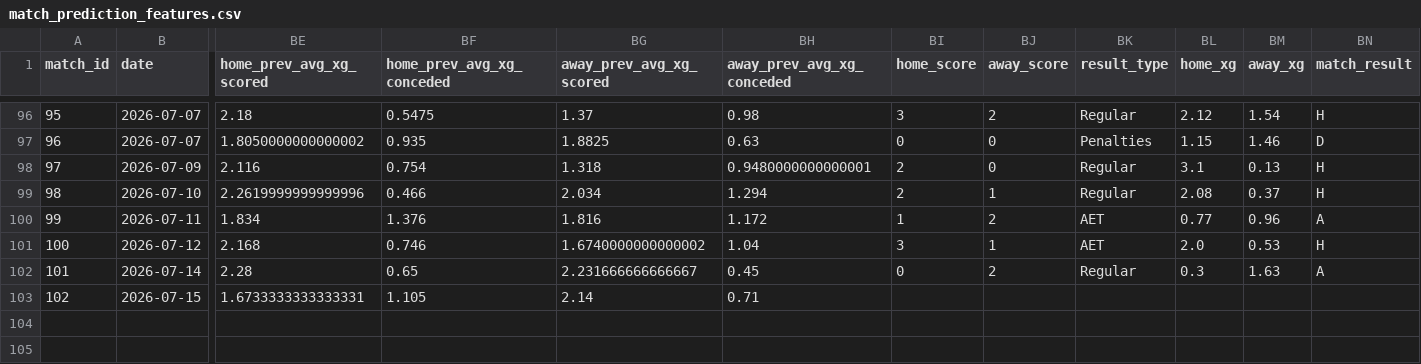
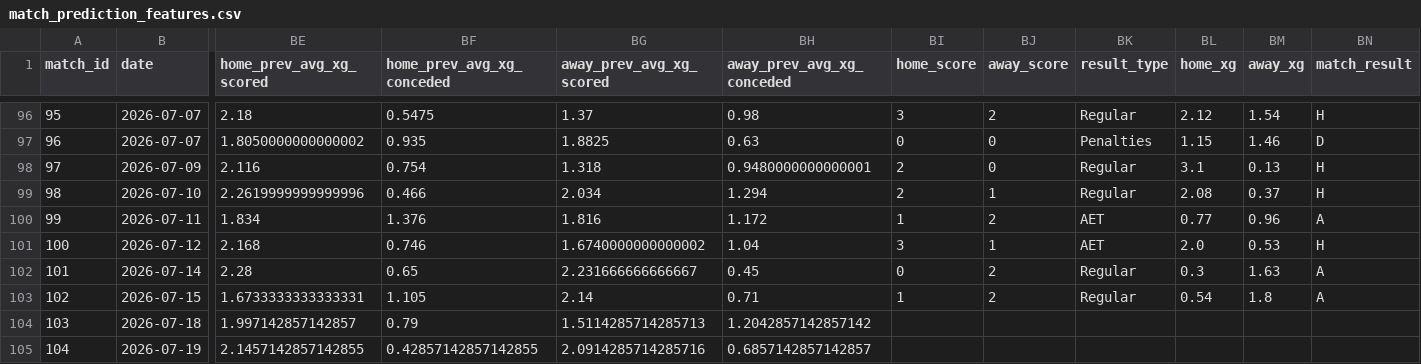
Before and after one commit to mominullptr/FIFA-World-Cup-2026-Dataset, a CSV file: match_prediction_features.csv, drawn as a sheet; only a part is shown, gaps mark what is left out; rows hold the shown columns only; the diff names each change by its address in the sheet, - before the commit and + after, or states it on an @@ line.

Commit message:
Update match 102 results, predictions for final stage, SQLite database, and prediction features

```diff
--- a/match_prediction_features.csv
+++ b/match_prediction_features.csv
-BI103 (home_score): (empty)
+BI103 (home_score): 1
-BJ103 (away_score): (empty)
+BJ103 (away_score): 2
-BK103 (result_type): (empty)
+BK103 (result_type): Regular
-BL103 (home_xg): (empty)
+BL103 (home_xg): 0.54
-BM103 (away_xg): (empty)
+BM103 (away_xg): 1.8
-BN103 (match_result): (empty)
+BN103 (match_result): A
+row 104: 103 | 2026-07-18 | 1.997142857142857 | 0.79 | 1.5114285714285713 | 1.2042857142857142
+row 105: 104 | 2026-07-19 | 2.1457142857142855 | 0.42857142857142855 | 2.0914285714285716 | 0.6857142857142857
```
Also changed, not shown: match_events.csv, match_lineups.csv, 10 other files.
